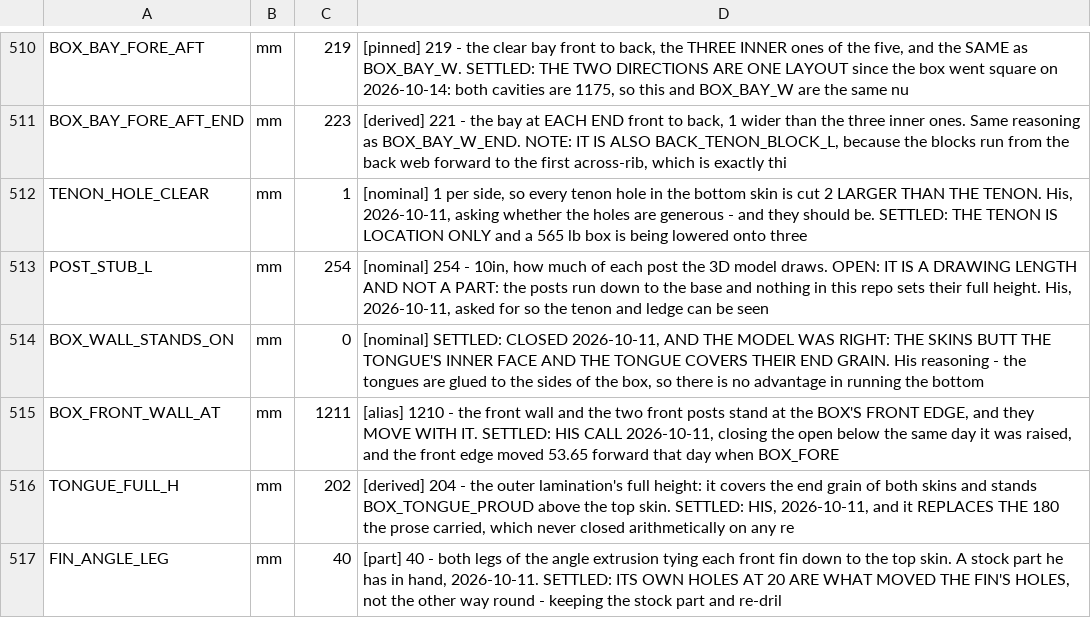
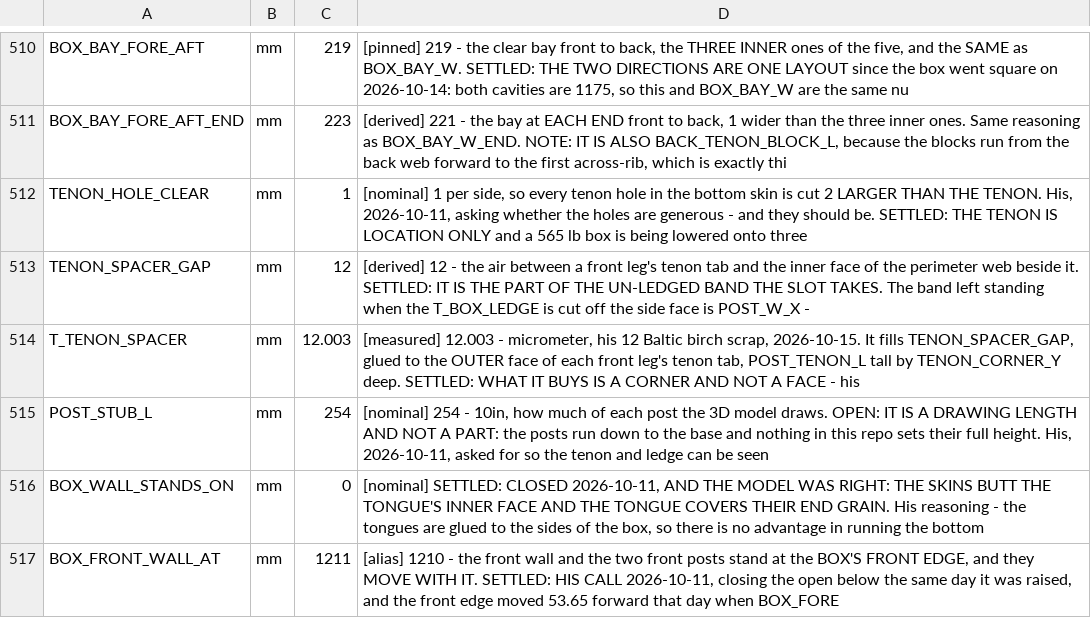
Before and after one commit to ioSenderV2/CNCBuild, a CSV file: dimensions/fusion-parameters.csv, drawn as a sheet; only a part is shown, gaps mark what is left out; the shorter side is filled out with more unchanged rows.

```diff
--- a/dimensions/fusion-parameters.csv
+++ b/dimensions/fusion-parameters.csv
@@ -512,2 +512,4 @@ BOX_BAY_FORE_AFT_END,mm,223,"[derived] 221 - the bay at EACH END front to back,
 TENON_HOLE_CLEAR,mm,1,"[nominal] 1 per side, so every tenon hole in the bottom skin is cut 2 LARGER THAN THE TENON. His, 2026-10-11, asking whether the holes are generous - and they should be. SETTLED: THE TENON IS LOCATION ONLY and a 565 lb box is being lowered onto three"
+TENON_SPACER_GAP,mm,12,[derived] 12 - the air between a front leg's tenon tab and the inner face of the perimeter web beside it. SETTLED: IT IS THE PART OF THE UN-LEDGED BAND THE SLOT TAKES. The band left standing when the T_BOX_LEDGE is cut off the side face is POST_W_X -
+T_TENON_SPACER,mm,12.003,"[measured] 12.003 - micrometer, his 12 Baltic birch scrap, 2026-10-15. It fills TENON_SPACER_GAP, glued to the OUTER face of each front leg's tenon tab, POST_TENON_L tall by TENON_CORNER_Y deep. SETTLED: WHAT IT BUYS IS A CORNER AND NOT A FACE - his "
 POST_STUB_L,mm,254,"[nominal] 254 - 10in, how much of each post the 3D model draws. OPEN: IT IS A DRAWING LENGTH AND NOT A PART: the posts run down to the base and nothing in this repo sets their full height. His, 2026-10-11, asked for so the tenon and ledge can be seen"
```
Also changed, not shown: 8 other files.
